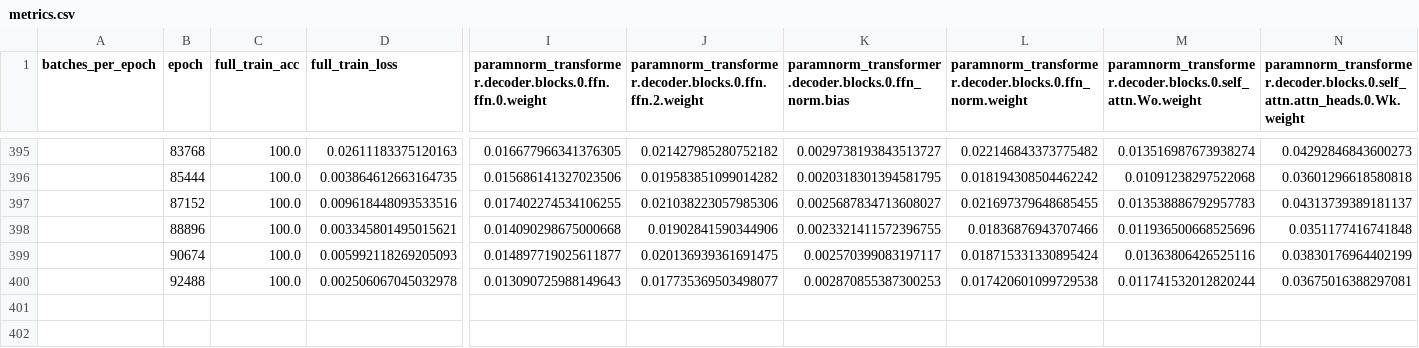
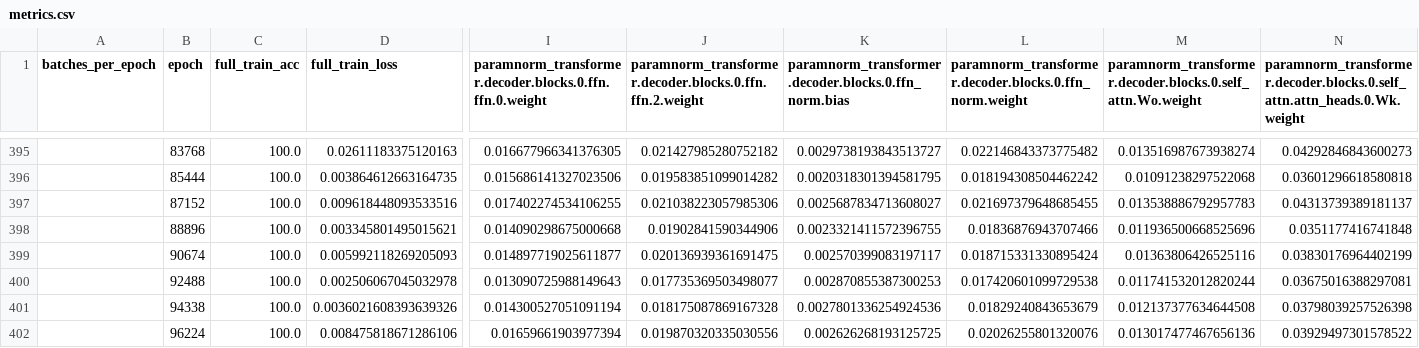
Before and after one commit to Mabdel-03/9.520-The-Geometry-of-Grok, a CSV file: Replications/01_power_et_al_2022_openai_grok/logs/lightning_logs/version_1/metrics.csv, drawn as a sheet; only a part is shown, gaps mark what is left out; rows hold the shown columns only; the diff names each change by its address in the sheet, - before the commit and + after, or states it on an @@ line.

```diff
--- a/Replications/01_power_et_al_2022_openai_grok/logs/lightning_logs/version_1/metrics.csv
+++ b/Replications/01_power_et_al_2022_openai_grok/logs/lightning_logs/version_1/metrics.csv
+row 401:  | 94338 | 100.0 | 0.0036021608393639326 | 0.014300527051091194 | 0.018175087869167328 | 0.0027801336254924536 | 0.01829240843653679 | 0.012137377634644508 | 0.03798039257526398
+row 402:  | 96224 | 100.0 | 0.008475818671286106 | 0.01659661903977394 | 0.019870320335030556 | 0.002626268193125725 | 0.02026255801320076 | 0.013017477467656136 | 0.03929497301578522
```
